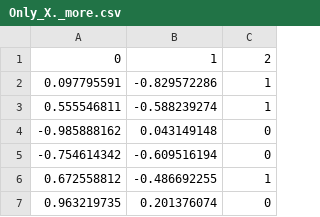
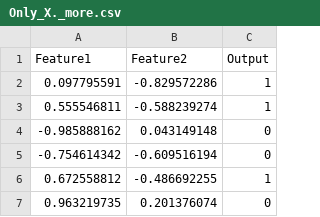
Before and after one commit to bhumikadhingra/datasettss, a CSV file: Only_X._more.csv, drawn as a sheet; only a part is shown.

Commit message:
Labels changed

```diff
--- a/Only_X._more.csv
+++ b/Only_X._more.csv
@@ -1,2 +1,2 @@
-0,1,2
+Feature1,Feature2,Output
 0.097795591,-0.829572286,1
```
